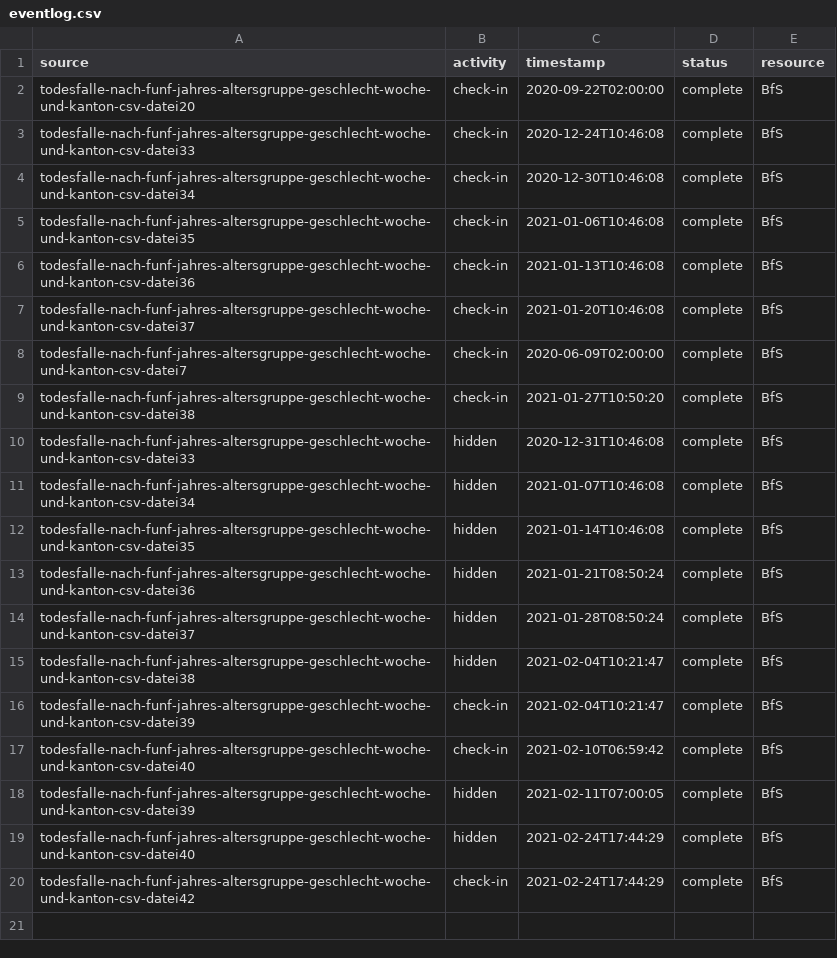
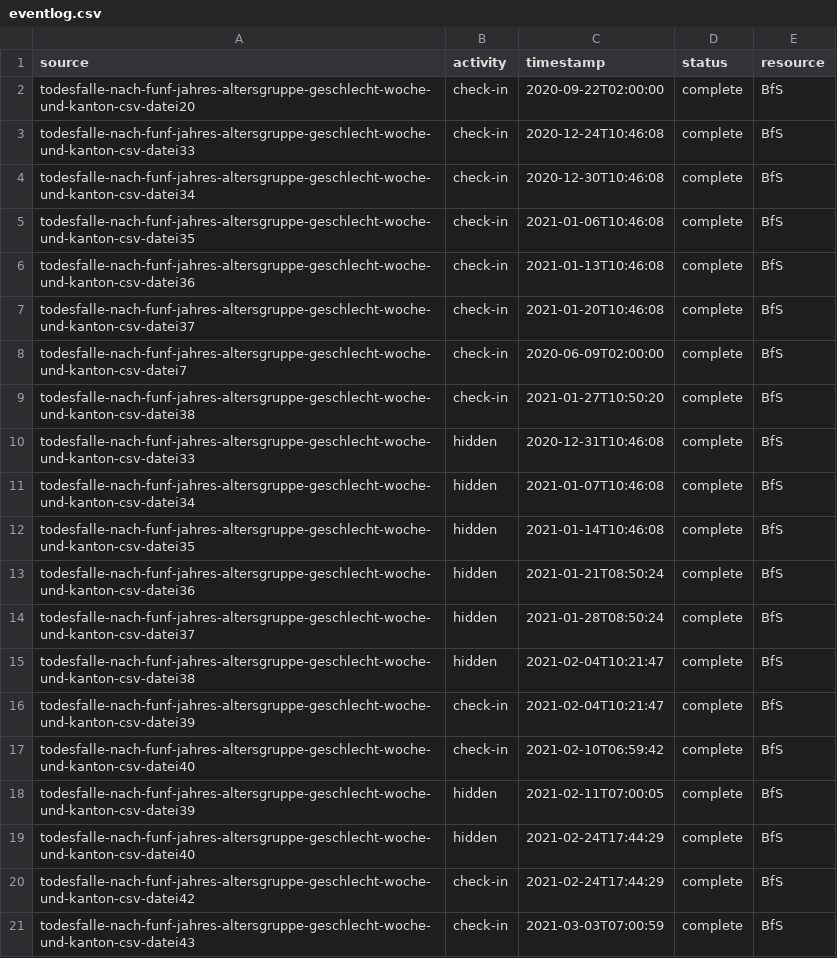
Before and after one commit to norman-ds/test-actions, a CSV file: projekt21/events/eventlog.csv, drawn as a sheet; the diff names each change by its address in the sheet, - before the commit and + after, or states it on an @@ line.

```diff
--- a/projekt21/events/eventlog.csv
+++ b/projekt21/events/eventlog.csv
+row 21: todesfalle-nach-funf-jahres-altersgruppe-geschlecht-woche-und-kanton-csv-datei43 | check-in | 2021-03-03T07:00:59 | complete | BfS
```
Also changed, not shown: projekt21/build/releasefile.csv, 6 other files.
